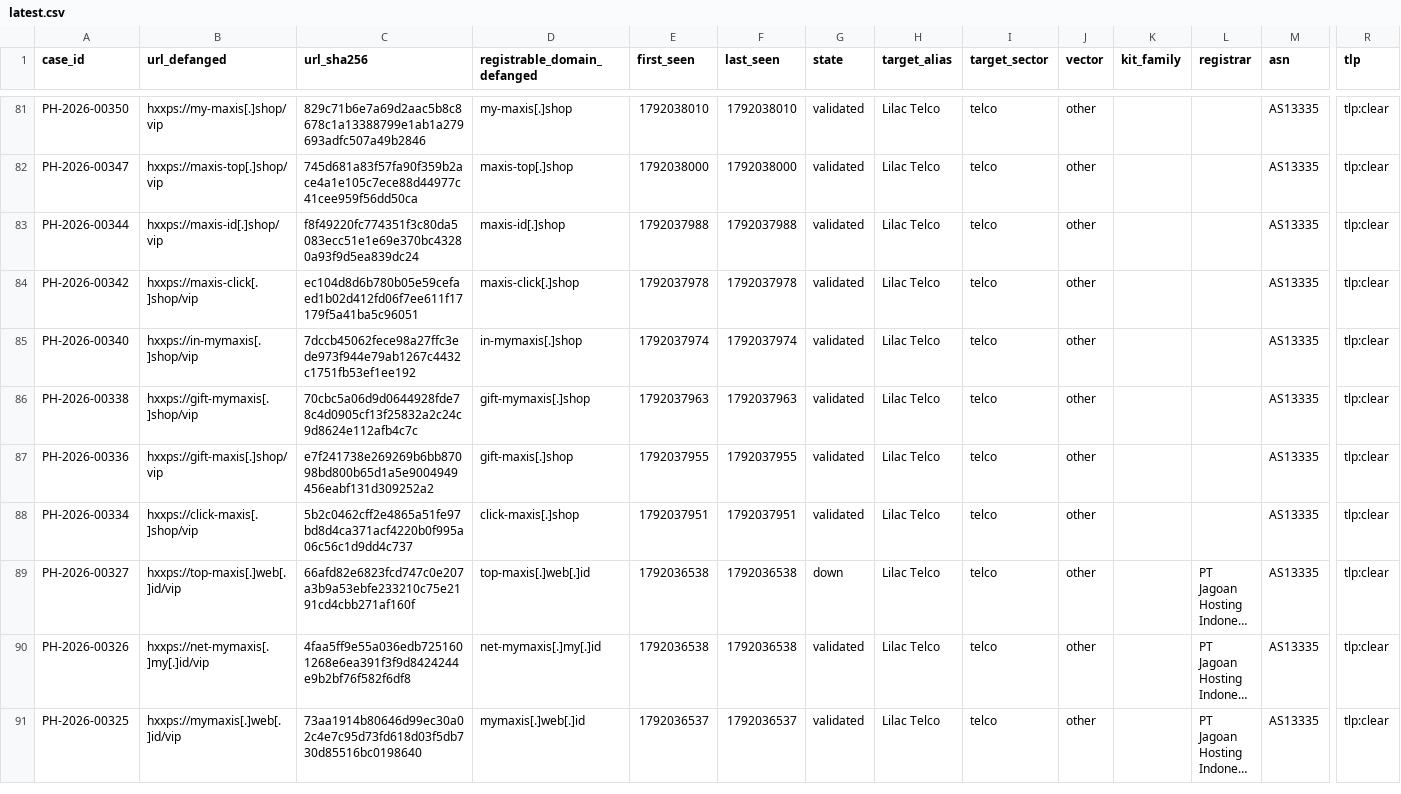
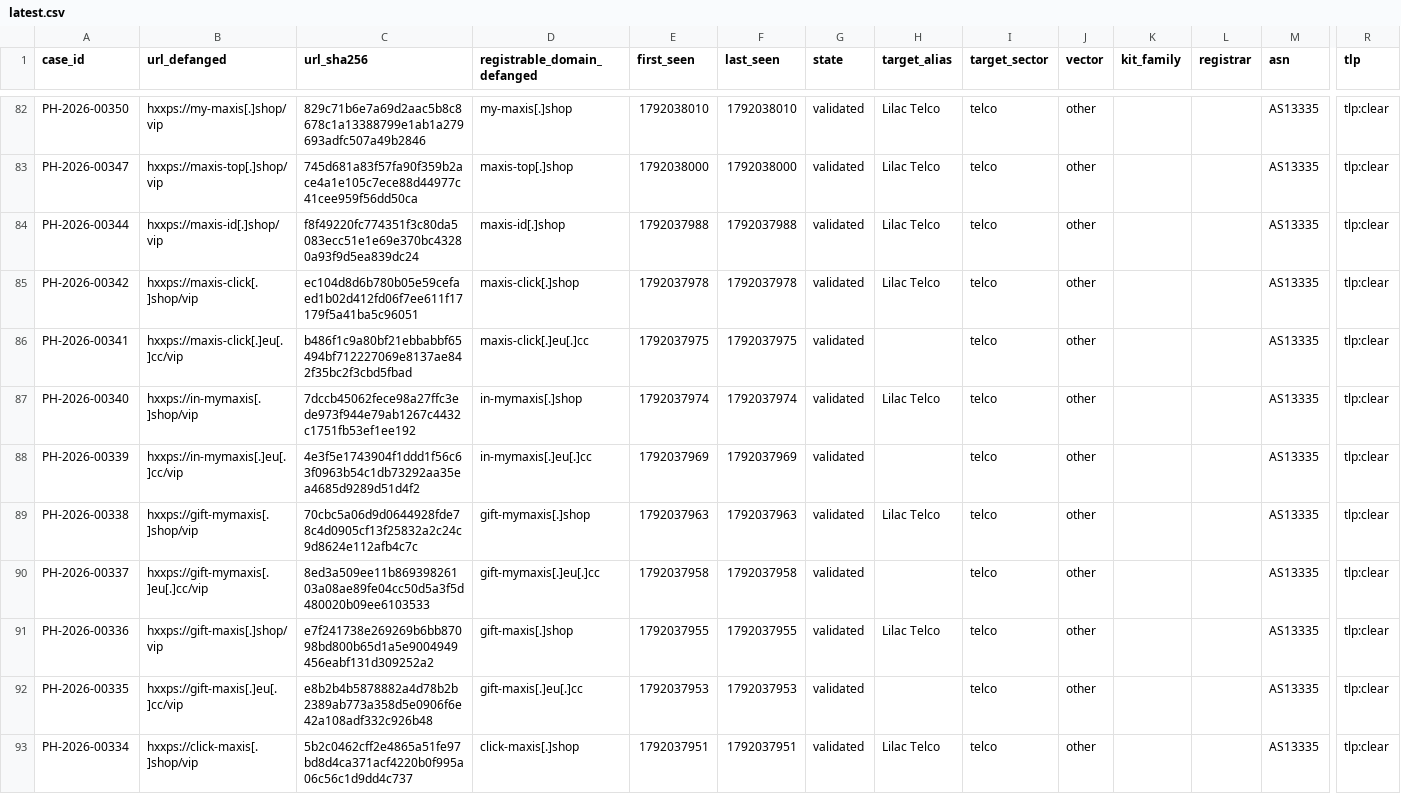
Before and after one commit to rectifyq/phishhunt-feed, a CSV file: feeds/latest.csv, drawn as a sheet; only a part is shown, gaps mark what is left out; the shorter side is filled out with more unchanged rows; long unchanged cells end in …; rows hold the shown columns only; the diff covers the shown part only; the diff names each change by its address in the sheet, - before the commit and + after, or states it on an @@ line.

```diff
--- a/feeds/latest.csv
+++ b/feeds/latest.csv
+row 86: PH-2026-00341 | hxxps://maxis-click[.]eu[.]cc/vip | b486f1c9a80bf21ebbabbf65494bf712227069e8137ae842f35bc2f3cbd5fbad | maxis-click[.]eu[.]cc | 1792037975 | 1792037975 | validated |  | telco | other |  |  | AS13335 | tlp:clear
+row 88: PH-2026-00339 | hxxps://in-mymaxis[.]eu[.]cc/vip | 4e3f5e1743904f1ddd1f56c63f0963b54c1db73292aa35ea4685d9289d51d4f2 | in-mymaxis[.]eu[.]cc | 1792037969 | 1792037969 | validated |  | telco | other |  |  | AS13335 | tlp:clear
+row 90: PH-2026-00337 | hxxps://gift-mymaxis[.]eu[.]cc/vip | 8ed3a509ee11b86939826103a08ae89fe04cc50d5a3f5d480020b09ee6103533 | gift-mymaxis[.]eu[.]cc | 1792037958 | 1792037958 | validated |  | telco | other |  |  | AS13335 | tlp:clear
+row 92: PH-2026-00335 | hxxps://gift-maxis[.]eu[.]cc/vip | e8b2b4b5878882a4d78b2b2389ab773a358d5e0906f6e42a108adf332c926b48 | gift-maxis[.]eu[.]cc | 1792037953 | 1792037953 | validated |  | telco | other |  |  | AS13335 | tlp:clear
```
Also changed, not shown: 9 added rows elsewhere in this file, 1 other file.
